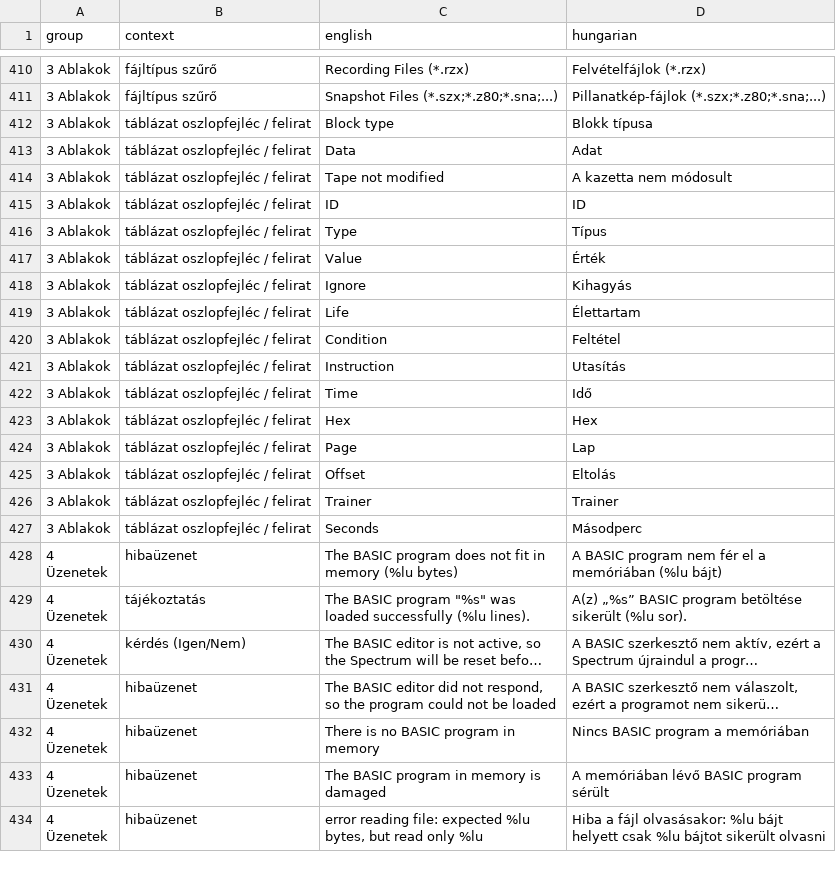
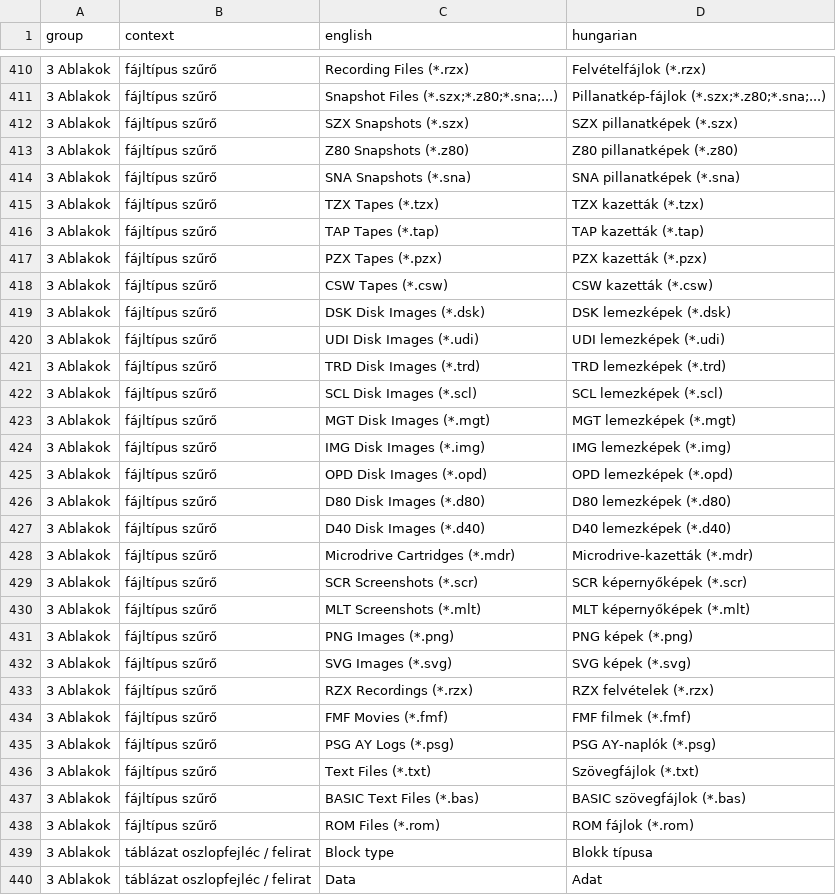
Before and after one commit to Viktor318/fuse, a TSV file: translations/hu.tsv, drawn as a sheet; only a part is shown, gaps mark what is left out; the shorter side is filled out with more unchanged rows; long unchanged cells end in …; the diff names each change by its address in the sheet, - before the commit and + after, or states it on an @@ line.

```diff
--- a/translations/hu.tsv
+++ b/translations/hu.tsv
+row 412: 3 Ablakok | fájltípus szűrő | SZX Snapshots (*.szx) | SZX pillanatképek (*.szx)
+row 413: 3 Ablakok | fájltípus szűrő | Z80 Snapshots (*.z80) | Z80 pillanatképek (*.z80)
+row 414: 3 Ablakok | fájltípus szűrő | SNA Snapshots (*.sna) | SNA pillanatképek (*.sna)
+row 415: 3 Ablakok | fájltípus szűrő | TZX Tapes (*.tzx) | TZX kazetták (*.tzx)
+row 416: 3 Ablakok | fájltípus szűrő | TAP Tapes (*.tap) | TAP kazetták (*.tap)
+row 417: 3 Ablakok | fájltípus szűrő | PZX Tapes (*.pzx) | PZX kazetták (*.pzx)
+row 418: 3 Ablakok | fájltípus szűrő | CSW Tapes (*.csw) | CSW kazetták (*.csw)
+row 419: 3 Ablakok | fájltípus szűrő | DSK Disk Images (*.dsk) | DSK lemezképek (*.dsk)
+row 420: 3 Ablakok | fájltípus szűrő | UDI Disk Images (*.udi) | UDI lemezképek (*.udi)
+row 421: 3 Ablakok | fájltípus szűrő | TRD Disk Images (*.trd) | TRD lemezképek (*.trd)
+row 422: 3 Ablakok | fájltípus szűrő | SCL Disk Images (*.scl) | SCL lemezképek (*.scl)
+row 423: 3 Ablakok | fájltípus szűrő | MGT Disk Images (*.mgt) | MGT lemezképek (*.mgt)
+row 424: 3 Ablakok | fájltípus szűrő | IMG Disk Images (*.img) | IMG lemezképek (*.img)
+row 425: 3 Ablakok | fájltípus szűrő | OPD Disk Images (*.opd) | OPD lemezképek (*.opd)
+row 426: 3 Ablakok | fájltípus szűrő | D80 Disk Images (*.d80) | D80 lemezképek (*.d80)
+row 427: 3 Ablakok | fájltípus szűrő | D40 Disk Images (*.d40) | D40 lemezképek (*.d40)
+row 428: 3 Ablakok | fájltípus szűrő | Microdrive Cartridges (*.mdr) | Microdrive-kazetták (*.mdr)
+row 429: 3 Ablakok | fájltípus szűrő | SCR Screenshots (*.scr) | SCR képernyőképek (*.scr)
+row 430: 3 Ablakok | fájltípus szűrő | MLT Screenshots (*.mlt) | MLT képernyőképek (*.mlt)
+row 431: 3 Ablakok | fájltípus szűrő | PNG Images (*.png) | PNG képek (*.png)
+row 432: 3 Ablakok | fájltípus szűrő | SVG Images (*.svg) | SVG képek (*.svg)
+row 433: 3 Ablakok | fájltípus szűrő | RZX Recordings (*.rzx) | RZX felvételek (*.rzx)
+row 434: 3 Ablakok | fájltípus szűrő | FMF Movies (*.fmf) | FMF filmek (*.fmf)
+row 435: 3 Ablakok | fájltípus szűrő | PSG AY Logs (*.psg) | PSG AY-naplók (*.psg)
+row 436: 3 Ablakok | fájltípus szűrő | Text Files (*.txt) | Szövegfájlok (*.txt)
+row 437: 3 Ablakok | fájltípus szűrő | BASIC Text Files (*.bas) | BASIC szövegfájlok (*.bas)
+row 438: 3 Ablakok | fájltípus szűrő | ROM Files (*.rom) | ROM fájlok (*.rom)
```
Also changed, not shown: 6 other files.
